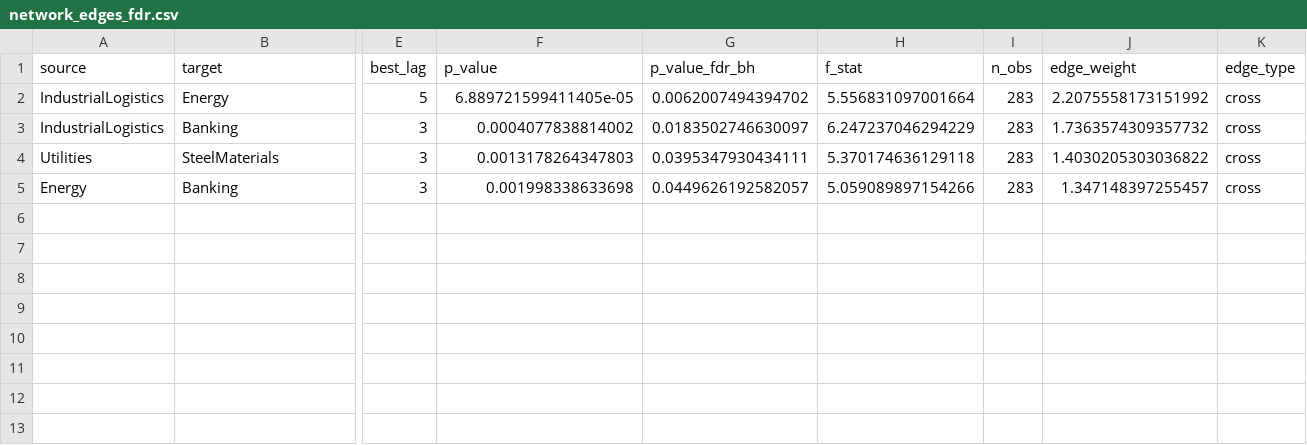
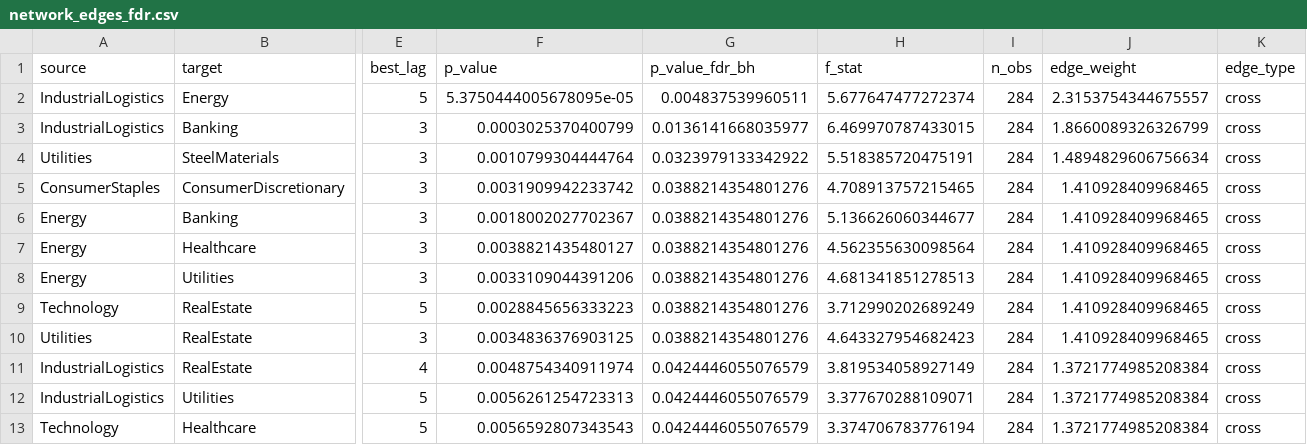
Before and after one commit to doanminhhieu14052005-sketch/News-driven-stock, a CSV file: data/processed/network_edges_fdr.csv, drawn as a sheet; only a part is shown, gaps mark what is left out; addresses are those after the commit; rows hold the shown columns only; the diff names each change by its address in the sheet, - before the commit and + after, or states it on an @@ line.

```diff
--- a/data/processed/network_edges_fdr.csv
+++ b/data/processed/network_edges_fdr.csv
-F2 (p_value): 6.889721599411405e-05
+F2 (p_value): 5.3750444005678095e-05
-G2 (p_value_fdr_bh): 0.0062007494394702
+G2 (p_value_fdr_bh): 0.004837539960511
-H2 (f_stat): 5.556831097001664
+H2 (f_stat): 5.677647477272374
-I2:I4 (n_obs): 283
+I2:I4 (n_obs): 284
-J2 (edge_weight): 2.2075558173151992
+J2 (edge_weight): 2.3153754344675557
-F3 (p_value): 0.0004077838814002
+F3 (p_value): 0.0003025370400799
-G3 (p_value_fdr_bh): 0.0183502746630097
+G3 (p_value_fdr_bh): 0.0136141668035977
-H3 (f_stat): 6.247237046294229
+H3 (f_stat): 6.469970787433015
-J3 (edge_weight): 1.7363574309357732
+J3 (edge_weight): 1.8660089326326799
-F4 (p_value): 0.0013178264347803
+F4 (p_value): 0.0010799304444764
-G4 (p_value_fdr_bh): 0.0395347930434111
+G4 (p_value_fdr_bh): 0.0323979133342922
-H4 (f_stat): 5.370174636129118
+H4 (f_stat): 5.518385720475191
-J4 (edge_weight): 1.4030205303036822
+J4 (edge_weight): 1.4894829606756634
+row 5: ConsumerStaples | ConsumerDiscretionary | 3 | 0.0031909942233742 | 0.0388214354801276 | 4.708913757215465 | 284 | 1.410928409968465 | cross
-F6 (p_value): 0.001998338633698
+F6 (p_value): 0.0018002027702367
-G6 (p_value_fdr_bh): 0.0449626192582057
+G6 (p_value_fdr_bh): 0.0388214354801276
-H6 (f_stat): 5.059089897154266
+H6 (f_stat): 5.136626060344677
-I6 (n_obs): 283
+I6 (n_obs): 284
-J6 (edge_weight): 1.347148397255457
+J6 (edge_weight): 1.410928409968465
+row 7: Energy | Healthcare | 3 | 0.0038821435480127 | 0.0388214354801276 | 4.562355630098564 | 284 | 1.410928409968465 | cross
+row 8: Energy | Utilities | 3 | 0.0033109044391206 | 0.0388214354801276 | 4.681341851278513 | 284 | 1.410928409968465 | cross
+row 9: Technology | RealEstate | 5 | 0.0028845656333223 | 0.0388214354801276 | 3.712990202689249 | 284 | 1.410928409968465 | cross
+row 10: Utilities | RealEstate | 3 | 0.0034836376903125 | 0.0388214354801276 | 4.643327954682423 | 284 | 1.410928409968465 | cross
+row 11: IndustrialLogistics | RealEstate | 4 | 0.0048754340911974 | 0.0424446055076579 | 3.819534058927149 | 284 | 1.3721774985208384 | cross
+row 12: IndustrialLogistics | Utilities | 5 | 0.0056261254723313 | 0.0424446055076579 | 3.377670288109071 | 284 | 1.3721774985208384 | cross
+row 13: Technology | Healthcare | 5 | 0.0056592807343543 | 0.0424446055076579 | 3.374706783776194 | 284 | 1.3721774985208384 | cross
```
Also changed, not shown: VNStock/data/processed/daily_sector_price_long.csv, data/processed/daily_sector_sentiment_long.csv, 22 other files.
